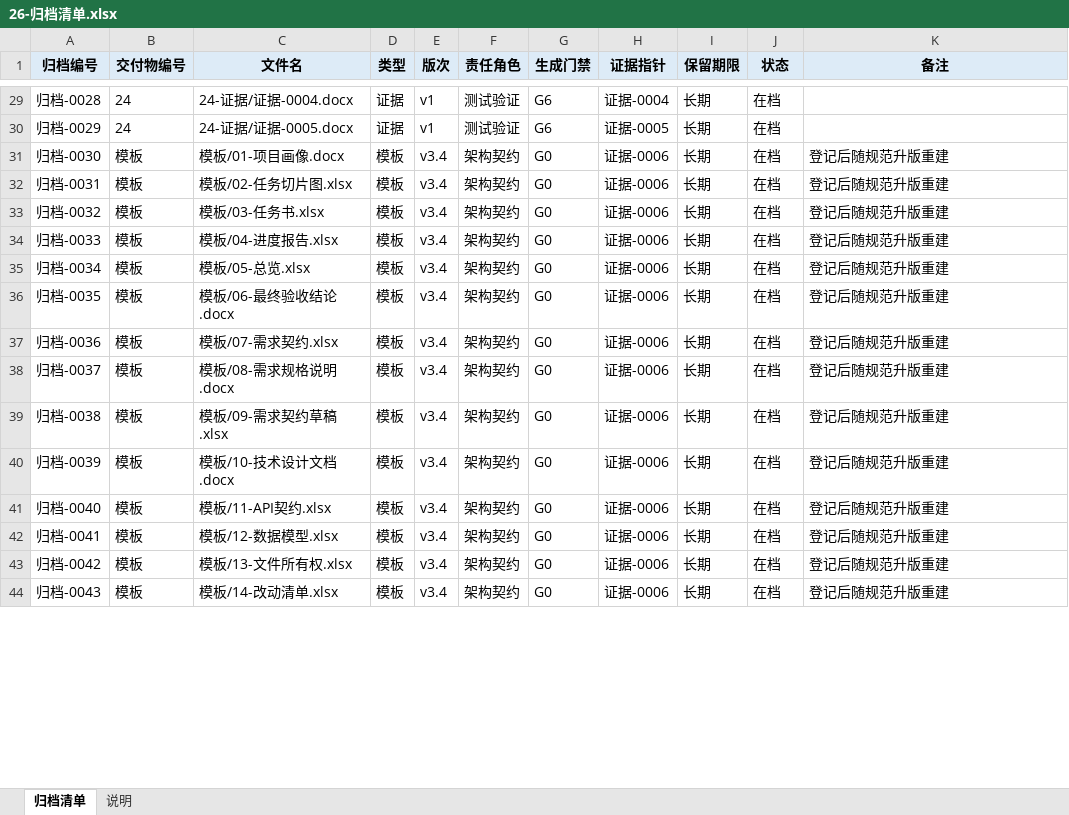
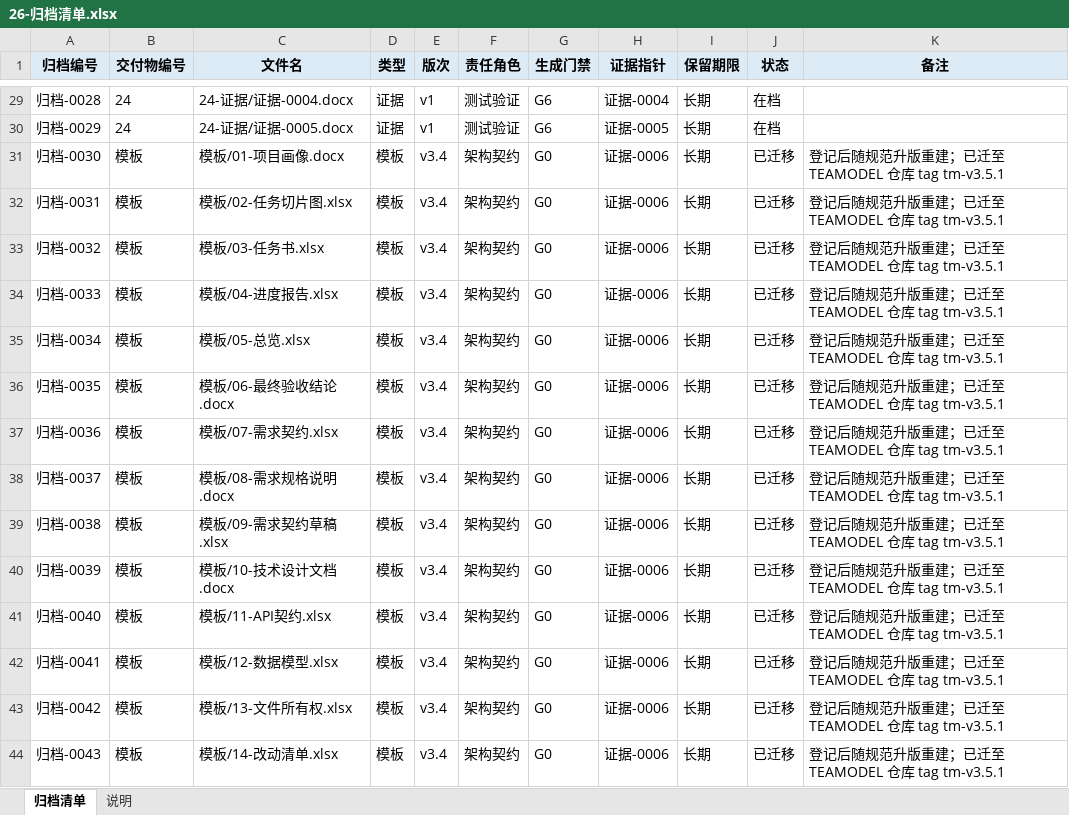
Before and after one commit to CL98K/DCG, an Excel workbook: 协作/26-归档清单.xlsx, sheet 归档清单, drawn as a sheet; only a part is shown, gaps mark what is left out; values as stored, in another font and other column widths than the file's, no borders; the diff covers the shown part only; the diff names each change by its address in the sheet, - before the commit and + after, or states it on an @@ line.

Commit message:
chore(tm): move the protocol and templates to the TEAMODEL repo, DCG keeps only its own records

```diff
--- a/协作/26-归档清单.xlsx (sheet 归档清单)
+++ b/协作/26-归档清单.xlsx (sheet 归档清单)
-J31:J44 (状态): 在档
+J31:J44 (状态): 已迁移
-K31:K44 (备注): 登记后随规范升版重建
+K31:K44 (备注): 登记后随规范升版重建；已迁至 TEAMODEL 仓库 tag tm-v3.5.1
```
Also changed, not shown: 2 added rows and 54 edited cells elsewhere in this sheet, 协作/04-进度报告.xlsx, 协作/25-账本.xlsx, 56 other files.
